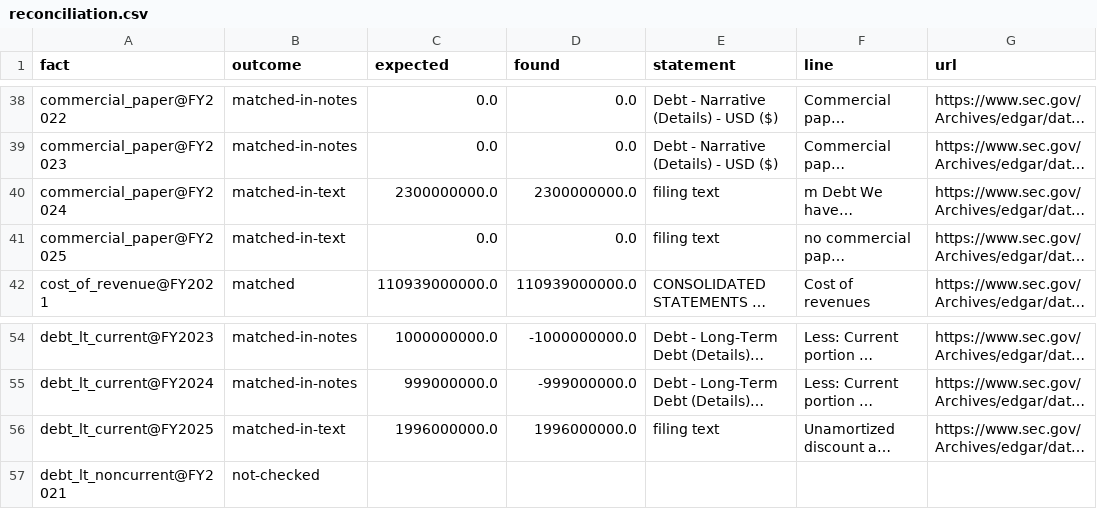
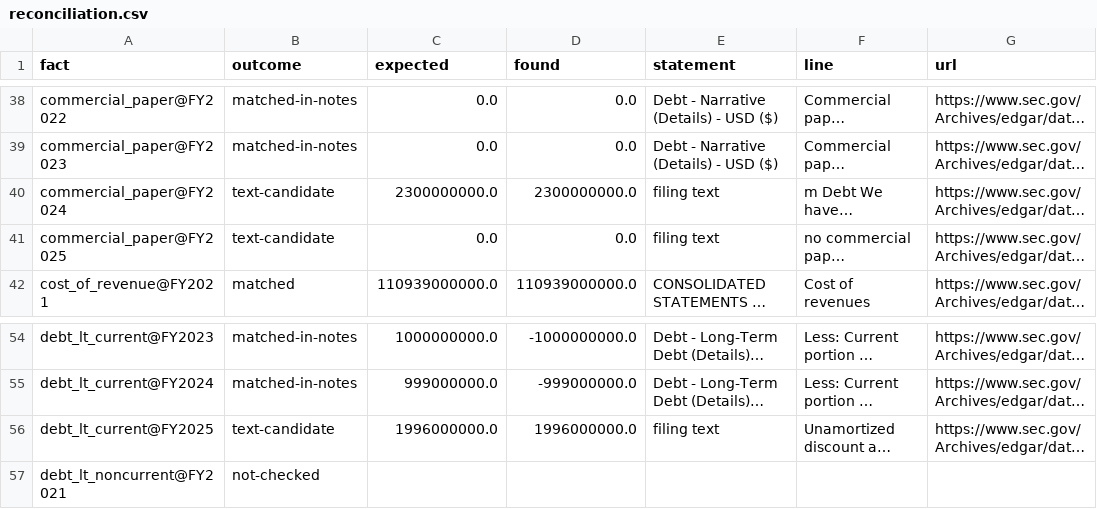
Before and after one commit to Dhruvjain35/wharton-model, a CSV file: reports/GOOGL/tables/reconciliation.csv, drawn as a sheet; only a part is shown, gaps mark what is left out; long unchanged cells end in …; the diff names each change by its address in the sheet, - before the commit and + after, or states it on an @@ line.

```diff
--- a/reports/GOOGL/tables/reconciliation.csv
+++ b/reports/GOOGL/tables/reconciliation.csv
-B40:B41 (outcome): matched-in-text
+B40:B41 (outcome): text-candidate
-B56 (outcome): matched-in-text
+B56 (outcome): text-candidate
```
Also changed, not shown: reports/GOOGL/tables/facts.csv, reports/GOOGL/tables/what_if_facts.csv, 24 other files.
